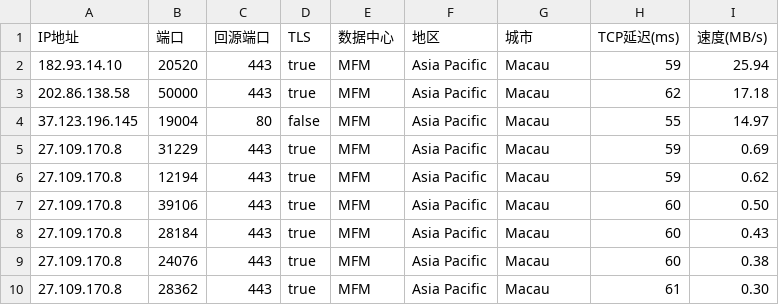
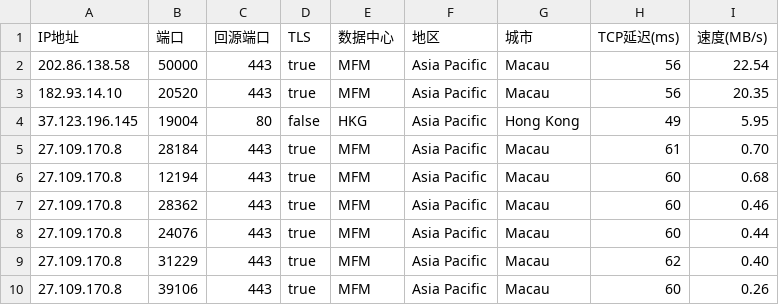
Before and after one commit to CEG1225/result, a CSV file: AS0-0-MFM.csv, drawn as a sheet.

```diff
--- a/AS0-0-MFM.csv
+++ b/AS0-0-MFM.csv
@@ -1,10 +1,10 @@
 IP地址,端口,回源端口,TLS,数据中心,地区,城市,TCP延迟(ms),速度(MB/s)
-182.93.14.10,20520,443,true,MFM,Asia Pacific,Macau,59,25.94
-202.86.138.58,50000,443,true,MFM,Asia Pacific,Macau,62,17.18
-37.123.196.145,19004,80,false,MFM,Asia Pacific,Macau,55,14.97
-27.109.170.8,31229,443,true,MFM,Asia Pacific,Macau,59,0.69
-27.109.170.8,12194,443,true,MFM,Asia Pacific,Macau,59,0.62
-27.109.170.8,39106,443,true,MFM,Asia Pacific,Macau,60,0.50
-27.109.170.8,28184,443,true,MFM,Asia Pacific,Macau,60,0.43
-27.109.170.8,24076,443,true,MFM,Asia Pacific,Macau,60,0.38
-27.109.170.8,28362,443,true,MFM,Asia Pacific,Macau,61,0.30
+202.86.138.58,50000,443,true,MFM,Asia Pacific,Macau,56,22.54
+182.93.14.10,20520,443,true,MFM,Asia Pacific,Macau,56,20.35
+37.123.196.145,19004,80,false,HKG,Asia Pacific,Hong Kong,49,5.95
+27.109.170.8,28184,443,true,MFM,Asia Pacific,Macau,61,0.70
+27.109.170.8,12194,443,true,MFM,Asia Pacific,Macau,60,0.68
+27.109.170.8,28362,443,true,MFM,Asia Pacific,Macau,60,0.46
+27.109.170.8,24076,443,true,MFM,Asia Pacific,Macau,60,0.44
+27.109.170.8,31229,443,true,MFM,Asia Pacific,Macau,62,0.40
+27.109.170.8,39106,443,true,MFM,Asia Pacific,Macau,60,0.26
```
Also changed, not shown: AS0-0-HKG.csv, AS0-0-ICN.csv, 2 other files.
